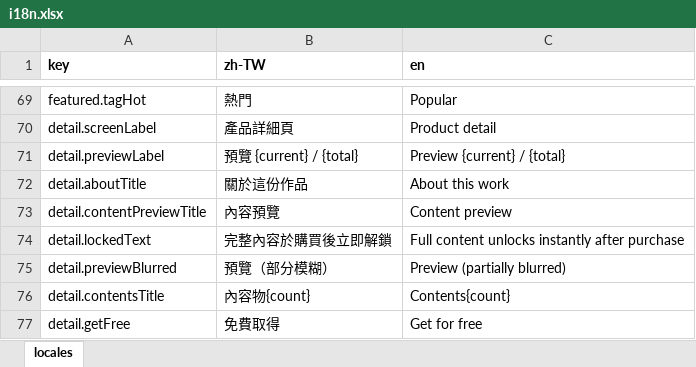
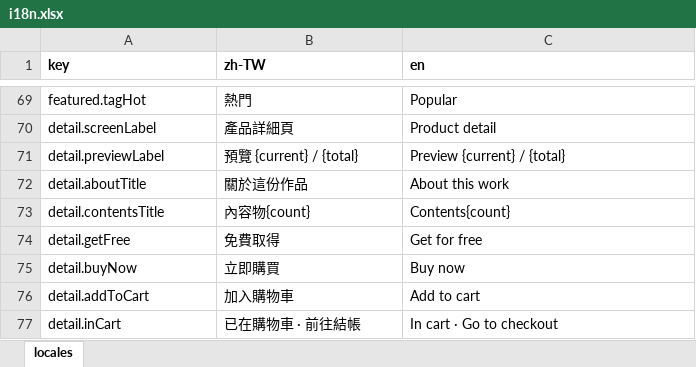
Before and after one commit to fee8ack21/open-jam, an Excel workbook: apps/creator-web/i18n.xlsx, sheet locales, drawn as a sheet; only a part is shown, gaps mark what is left out; the shorter side is filled out with more unchanged rows; values as stored, in another font and other column widths than the file's, no borders; the diff names each change by its address in the sheet, - before the commit and + after, or states it on an @@ line.

```diff
--- a/apps/creator-web/i18n.xlsx (sheet locales)
+++ b/apps/creator-web/i18n.xlsx (sheet locales)
-row 73: detail.contentPreviewTitle | 內容預覽 | Content preview
-row 74: detail.lockedText | 完整內容於購買後立即解鎖 | Full content unlocks instantly after purchase
-row 75: detail.previewBlurred | 預覽（部分模糊） | Preview (partially blurred)
```
Also changed, not shown: 5 other files.
